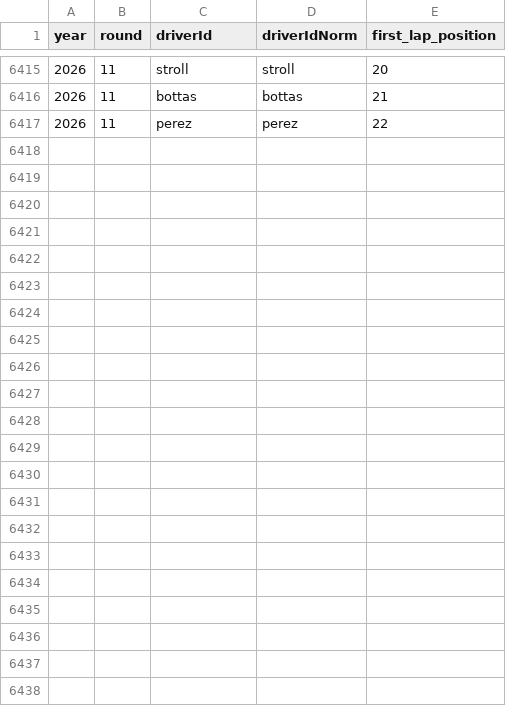
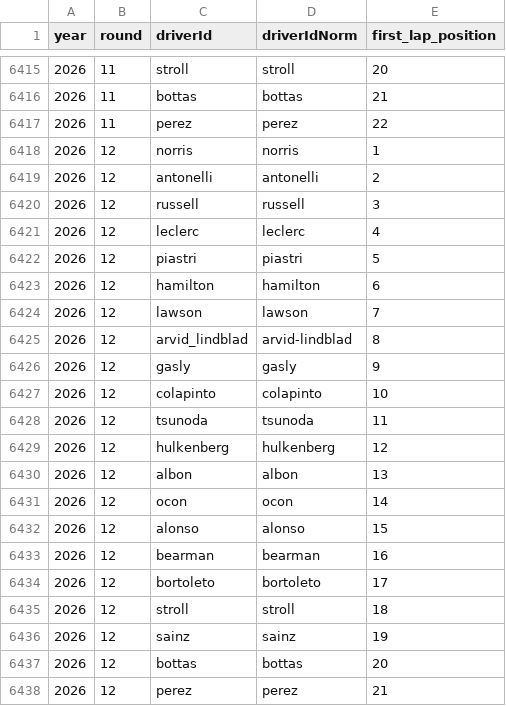
Before and after one commit to gmalbert/f1Analysis, a CSV file: data_files/first_lap_positions.csv, drawn as a sheet; only a part is shown, gaps mark what is left out.

```diff
--- a/data_files/first_lap_positions.csv
+++ b/data_files/first_lap_positions.csv
@@ -6417 +6417,22 @@ year	round	driverId	driverIdNorm	first_lap_position
 2026	11	perez	perez	22
+2026	12	norris	norris	1
+2026	12	antonelli	antonelli	2
+2026	12	russell	russell	3
+2026	12	leclerc	leclerc	4
+2026	12	piastri	piastri	5
+2026	12	hamilton	hamilton	6
+2026	12	lawson	lawson	7
+2026	12	arvid_lindblad	arvid-lindblad	8
+2026	12	gasly	gasly	9
+2026	12	colapinto	colapinto	10
+2026	12	tsunoda	tsunoda	11
+2026	12	hulkenberg	hulkenberg	12
+2026	12	albon	albon	13
+2026	12	ocon	ocon	14
+2026	12	alonso	alonso	15
+2026	12	bearman	bearman	16
+2026	12	bortoleto	bortoleto	17
+2026	12	stroll	stroll	18
+2026	12	sainz	sainz	19
+2026	12	bottas	bottas	20
+2026	12	perez	perez	21
```
